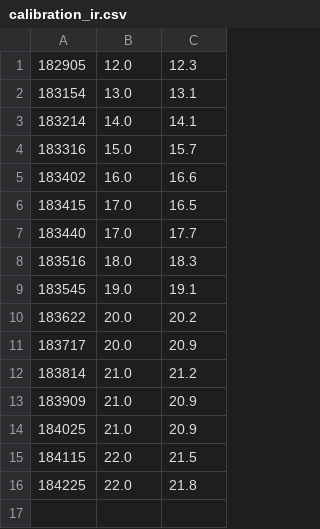
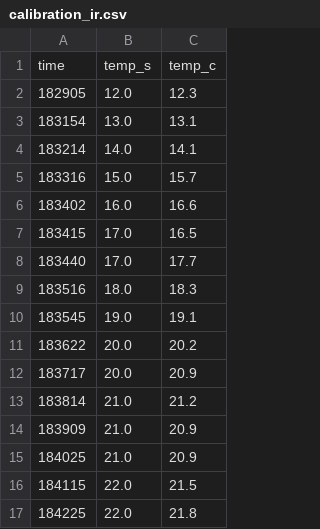
Before and after one commit to aitkenbug/bug-iot-station, a CSV file: dht-iot/cal/calibration_ir.csv, drawn as a sheet.

Commit message:
Cal heders added

```diff
--- a/dht-iot/cal/calibration_ir.csv
+++ b/dht-iot/cal/calibration_ir.csv
@@ -1 +1,2 @@
+time,temp_s,temp_c
 182905,12.0,12.3
```
